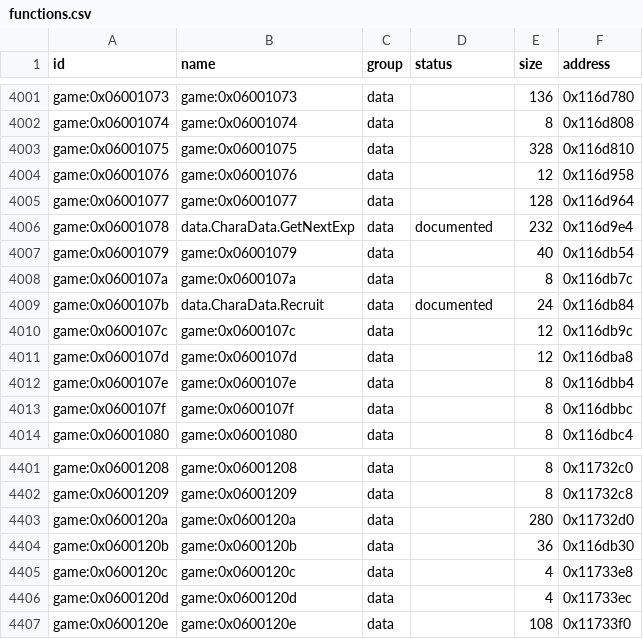
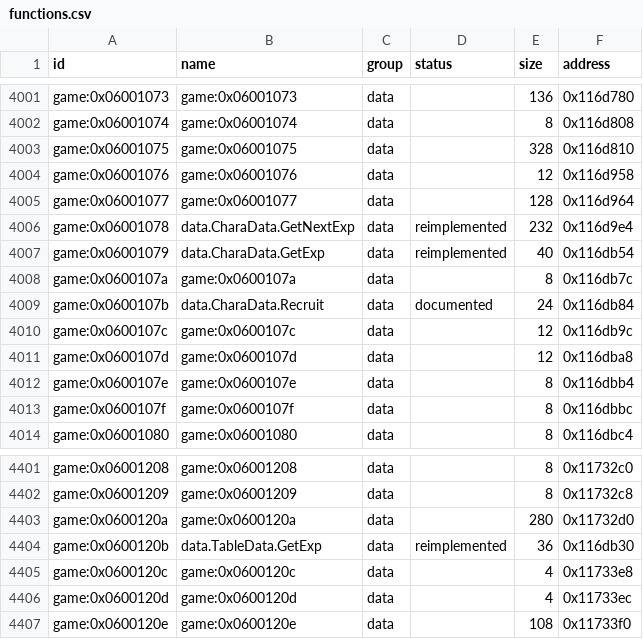
Before and after one commit to Tim-campy/magicians-saga-port, a CSV file: re/functions.csv, drawn as a sheet; only a part is shown, gaps mark what is left out.

Commit message:
port(rewards): recover character experience costs and quest level progression

```diff
--- a/re/functions.csv
+++ b/re/functions.csv
@@ -4005,4 +4005,4 @@ game:0x06001076,game:0x06001076,data,,12,0x116d958
 game:0x06001077,game:0x06001077,data,,128,0x116d964
-game:0x06001078,data.CharaData.GetNextExp,data,documented,232,0x116d9e4
-game:0x06001079,game:0x06001079,data,,40,0x116db54
+game:0x06001078,data.CharaData.GetNextExp,data,reimplemented,232,0x116d9e4
+game:0x06001079,data.CharaData.GetExp,data,reimplemented,40,0x116db54
 game:0x0600107a,game:0x0600107a,data,,8,0x116db7c
@@ -4403,3 +4403,3 @@ game:0x06001209,game:0x06001209,data,,8,0x11732c8
 game:0x0600120a,game:0x0600120a,data,,280,0x11732d0
-game:0x0600120b,game:0x0600120b,data,,36,0x116db30
+game:0x0600120b,data.TableData.GetExp,data,reimplemented,36,0x116db30
 game:0x0600120c,game:0x0600120c,data,,4,0x11733e8
```
Also changed, not shown: re/status/combat.tsv, 6 other files.
